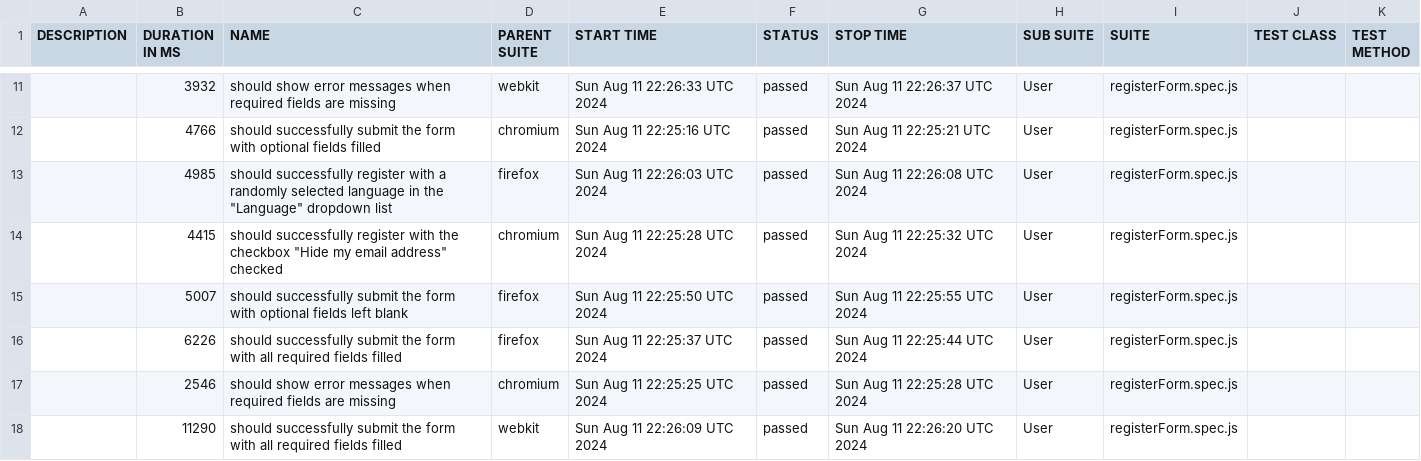
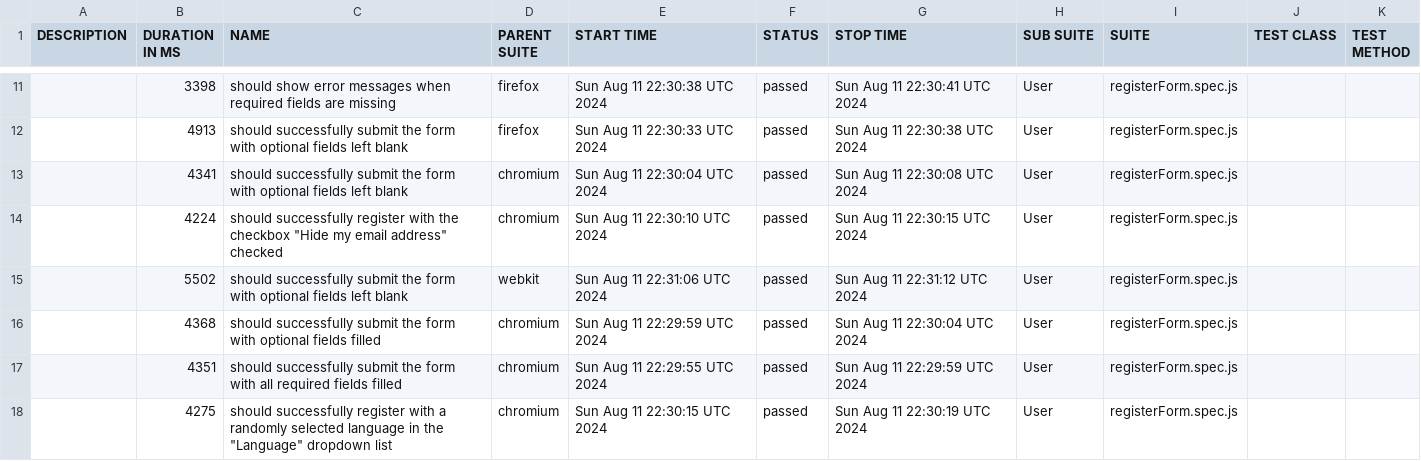
Before and after one commit to Oleg-Lukanov/Playwright, a CSV file: data/suites.csv, drawn as a sheet; only a part is shown, gaps mark what is left out; the diff covers the shown part only.

```diff
--- a/data/suites.csv
+++ b/data/suites.csv
@@ -11,8 +11,8 @@
-"","3932","should show error messages when required fields are missing","webkit","Sun Aug 11 22:26:33 UTC 2024","passed","Sun Aug 11 22:26:37 UTC 2024","User","registerForm.spec.js","",""
-"","4766","should successfully submit the form with optional fields filled","chromium","Sun Aug 11 22:25:16 UTC 2024","passed","Sun Aug 11 22:25:21 UTC 2024","User","registerForm.spec.js","",""
-"","4985","should successfully register with a randomly selected language in the ""Language"" dropdown list","firefox","Sun Aug 11 22:26:03 UTC 2024","passed","Sun Aug 11 22:26:08 UTC 2024","User","registerForm.spec.js","",""
-"","4415","should successfully register with the checkbox ""Hide my email address"" checked","chromium","Sun Aug 11 22:25:28 UTC 2024","passed","Sun Aug 11 22:25:32 UTC 2024","User","registerForm.spec.js","",""
-"","5007","should successfully submit the form with optional fields left blank","firefox","Sun Aug 11 22:25:50 UTC 2024","passed","Sun Aug 11 22:25:55 UTC 2024","User","registerForm.spec.js","",""
-"","6226","should successfully submit the form with all required fields filled","firefox","Sun Aug 11 22:25:37 UTC 2024","passed","Sun Aug 11 22:25:44 UTC 2024","User","registerForm.spec.js","",""
-"","2546","should show error messages when required fields are missing","chromium","Sun Aug 11 22:25:25 UTC 2024","passed","Sun Aug 11 22:25:28 UTC 2024","User","registerForm.spec.js","",""
-"","11290","should successfully submit the form with all required fields filled","webkit","Sun Aug 11 22:26:09 UTC 2024","passed","Sun Aug 11 22:26:20 UTC 2024","User","registerForm.spec.js","",""
+"","3398","should show error messages when required fields are missing","firefox","Sun Aug 11 22:30:38 UTC 2024","passed","Sun Aug 11 22:30:41 UTC 2024","User","registerForm.spec.js","",""
+"","4913","should successfully submit the form with optional fields left blank","firefox","Sun Aug 11 22:30:33 UTC 2024","passed","Sun Aug 11 22:30:38 UTC 2024","User","registerForm.spec.js","",""
+"","4341","should successfully submit the form with optional fields left blank","chromium","Sun Aug 11 22:30:04 UTC 2024","passed","Sun Aug 11 22:30:08 UTC 2024","User","registerForm.spec.js","",""
+"","4224","should successfully register with the checkbox ""Hide my email address"" checked","chromium","Sun Aug 11 22:30:10 UTC 2024","passed","Sun Aug 11 22:30:15 UTC 2024","User","registerForm.spec.js","",""
+"","5502","should successfully submit the form with optional fields left blank","webkit","Sun Aug 11 22:31:06 UTC 2024","passed","Sun Aug 11 22:31:12 UTC 2024","User","registerForm.spec.js","",""
+"","4368","should successfully submit the form with optional fields filled","chromium","Sun Aug 11 22:29:59 UTC 2024","passed","Sun Aug 11 22:30:04 UTC 2024","User","registerForm.spec.js","",""
+"","4351","should successfully submit the form with all required fields filled","chromium","Sun Aug 11 22:29:55 UTC 2024","passed","Sun Aug 11 22:29:59 UTC 2024","User","registerForm.spec.js","",""
+"","4275","should successfully register with a randomly selected language in the ""Language"" dropdown list","chromium","Sun Aug 11 22:30:15 UTC 2024","passed","Sun Aug 11 22:30:19 UTC 2024","User","registerForm.spec.js","",""
```
Also changed, not shown: 2 added rows, 2 removed rows and 32 edited cells elsewhere in this file, 50 other files.
